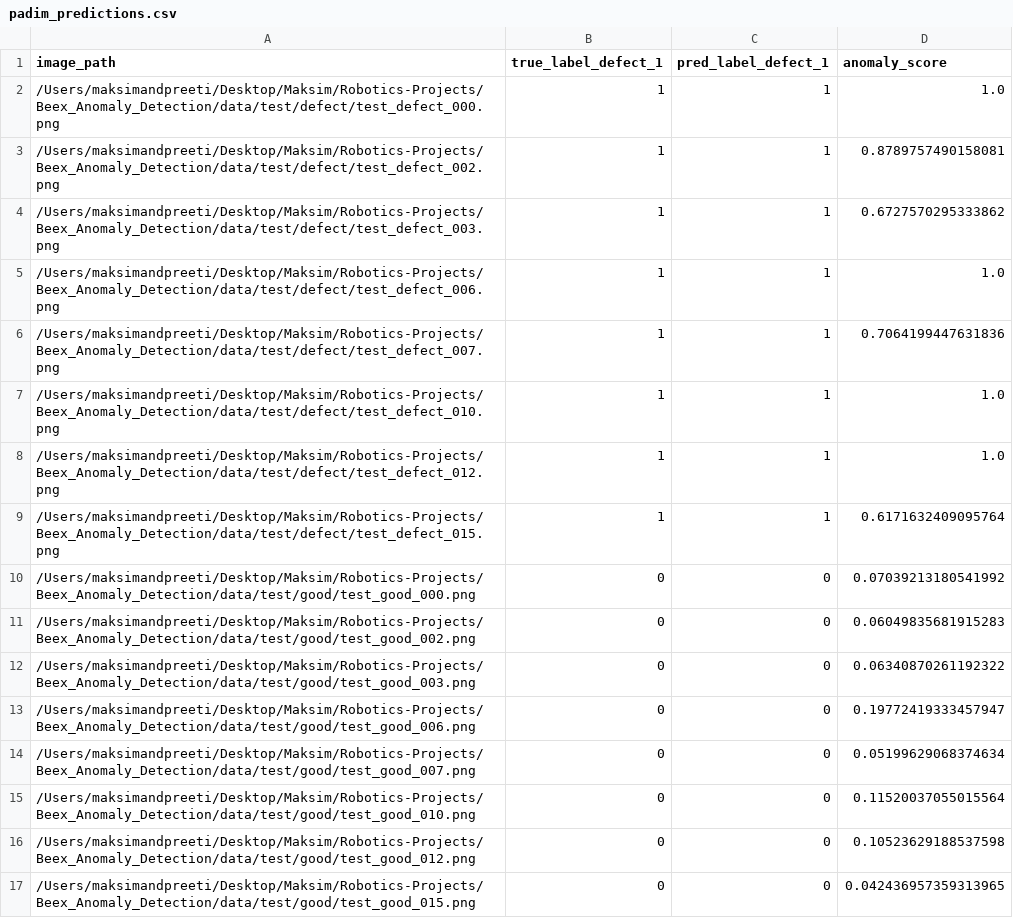
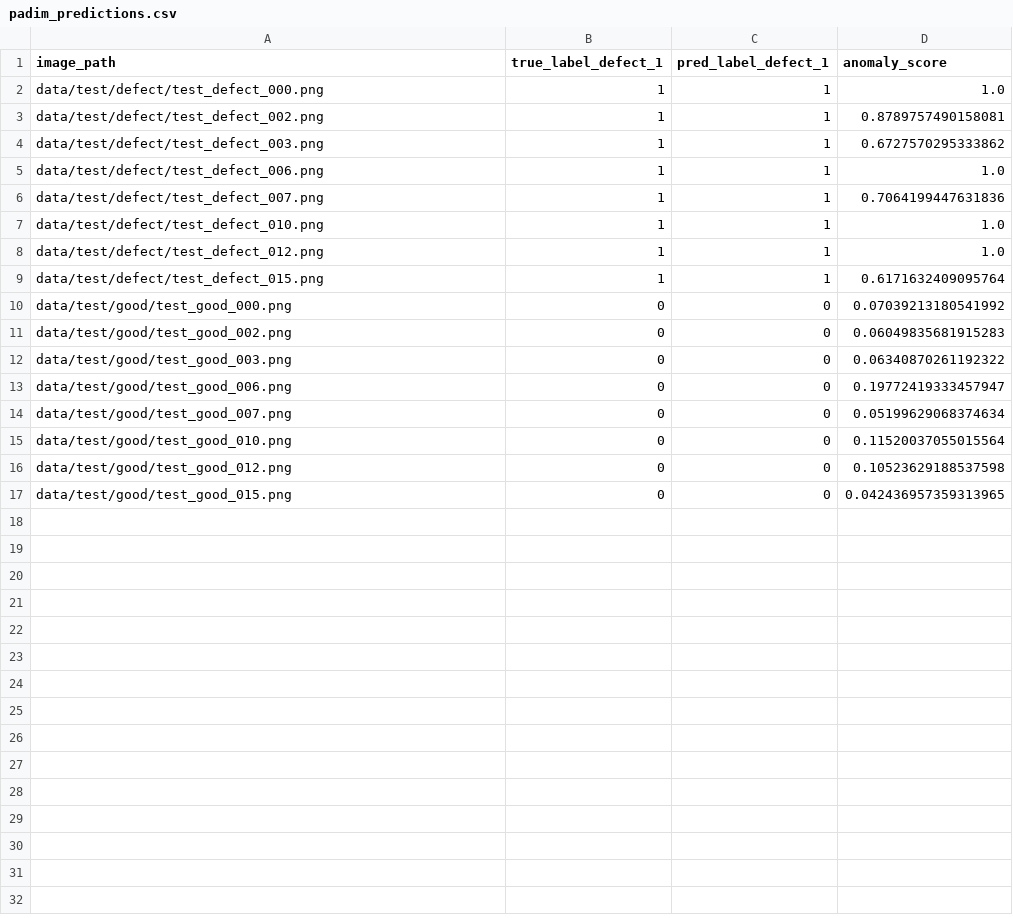
Before and after one commit to MaksimDmitriev/Anomaly_Detection_with_PatchCore_and_PaDiM, a CSV file: results_default/padim_predictions.csv, drawn as a sheet.

Commit message:
Remove company-specific branding and paths

```diff
--- a/results_default/padim_predictions.csv
+++ b/results_default/padim_predictions.csv
@@ -1,17 +1,17 @@
 image_path,true_label_defect_1,pred_label_defect_1,anomaly_score
-/Users/maksimandpreeti/Desktop/Maksim/Robotics-Projects/Beex_Anomaly_Detection/data/test/defect/test_defect_000.png,1,1,1.0
-/Users/maksimandpreeti/Desktop/Maksim/Robotics-Projects/Beex_Anomaly_Detection/data/test/defect/test_defect_002.png,1,1,0.8789757490158081
-/Users/maksimandpreeti/Desktop/Maksim/Robotics-Projects/Beex_Anomaly_Detection/data/test/defect/test_defect_003.png,1,1,0.6727570295333862
-/Users/maksimandpreeti/Desktop/Maksim/Robotics-Projects/Beex_Anomaly_Detection/data/test/defect/test_defect_006.png,1,1,1.0
-/Users/maksimandpreeti/Desktop/Maksim/Robotics-Projects/Beex_Anomaly_Detection/data/test/defect/test_defect_007.png,1,1,0.7064199447631836
-/Users/maksimandpreeti/Desktop/Maksim/Robotics-Projects/Beex_Anomaly_Detection/data/test/defect/test_defect_010.png,1,1,1.0
-/Users/maksimandpreeti/Desktop/Maksim/Robotics-Projects/Beex_Anomaly_Detection/data/test/defect/test_defect_012.png,1,1,1.0
-/Users/maksimandpreeti/Desktop/Maksim/Robotics-Projects/Beex_Anomaly_Detection/data/test/defect/test_defect_015.png,1,1,0.6171632409095764
-/Users/maksimandpreeti/Desktop/Maksim/Robotics-Projects/Beex_Anomaly_Detection/data/test/good/test_good_000.png,0,0,0.07039213180541992
-/Users/maksimandpreeti/Desktop/Maksim/Robotics-Projects/Beex_Anomaly_Detection/data/test/good/test_good_002.png,0,0,0.06049835681915283
-/Users/maksimandpreeti/Desktop/Maksim/Robotics-Projects/Beex_Anomaly_Detection/data/test/good/test_good_003.png,0,0,0.06340870261192322
-/Users/maksimandpreeti/Desktop/Maksim/Robotics-Projects/Beex_Anomaly_Detection/data/test/good/test_good_006.png,0,0,0.19772419333457947
-/Users/maksimandpreeti/Desktop/Maksim/Robotics-Projects/Beex_Anomaly_Detection/data/test/good/test_good_007.png,0,0,0.05199629068374634
-/Users/maksimandpreeti/Desktop/Maksim/Robotics-Projects/Beex_Anomaly_Detection/data/test/good/test_good_010.png,0,0,0.11520037055015564
-/Users/maksimandpreeti/Desktop/Maksim/Robotics-Projects/Beex_Anomaly_Detection/data/test/good/test_good_012.png,0,0,0.10523629188537598
-/Users/maksimandpreeti/Desktop/Maksim/Robotics-Projects/Beex_Anomaly_Detection/data/test/good/test_good_015.png,0,0,0.042436957359313965
+data/test/defect/test_defect_000.png,1,1,1.0
+data/test/defect/test_defect_002.png,1,1,0.8789757490158081
+data/test/defect/test_defect_003.png,1,1,0.6727570295333862
+data/test/defect/test_defect_006.png,1,1,1.0
+data/test/defect/test_defect_007.png,1,1,0.7064199447631836
+data/test/defect/test_defect_010.png,1,1,1.0
+data/test/defect/test_defect_012.png,1,1,1.0
+data/test/defect/test_defect_015.png,1,1,0.6171632409095764
+data/test/good/test_good_000.png,0,0,0.07039213180541992
+data/test/good/test_good_002.png,0,0,0.06049835681915283
+data/test/good/test_good_003.png,0,0,0.06340870261192322
+data/test/good/test_good_006.png,0,0,0.19772419333457947
+data/test/good/test_good_007.png,0,0,0.05199629068374634
+data/test/good/test_good_010.png,0,0,0.11520037055015564
+data/test/good/test_good_012.png,0,0,0.10523629188537598
+data/test/good/test_good_015.png,0,0,0.042436957359313965
```
Also changed, not shown: results_default/patchcore_predictions.csv, 3 other files.
